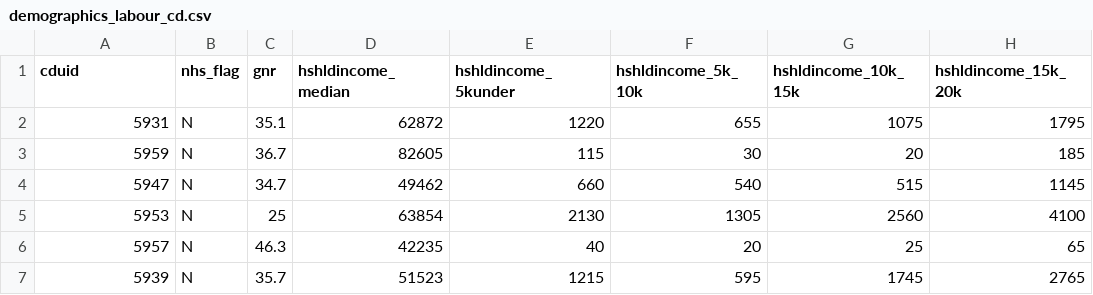
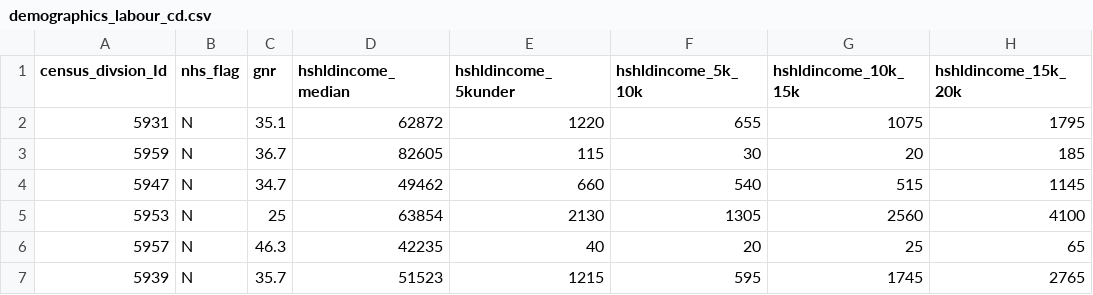
Before and after one commit to smnorris/mit_onetool_data, a CSV file: DemographicsLabour/demographics_labour_cd.csv, drawn as a sheet; only a part is shown; the diff names each change by its address in the sheet, - before the commit and + after, or states it on an @@ line.

Commit message:
continuing standardization, split climate-elevation and modified demographicslabour

```diff
--- a/DemographicsLabour/demographics_labour_cd.csv
+++ b/DemographicsLabour/demographics_labour_cd.csv
-A1: cduid
+A1: census_divsion_Id
```
Also changed, not shown: 9 other files.
